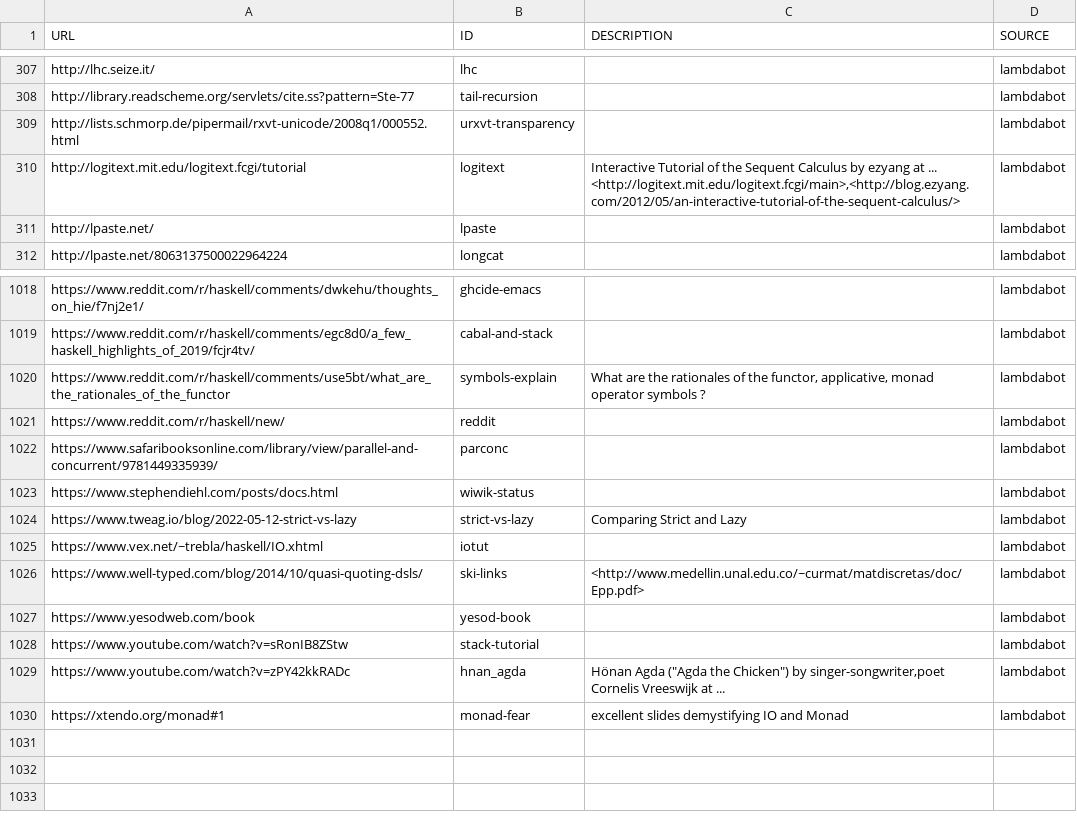
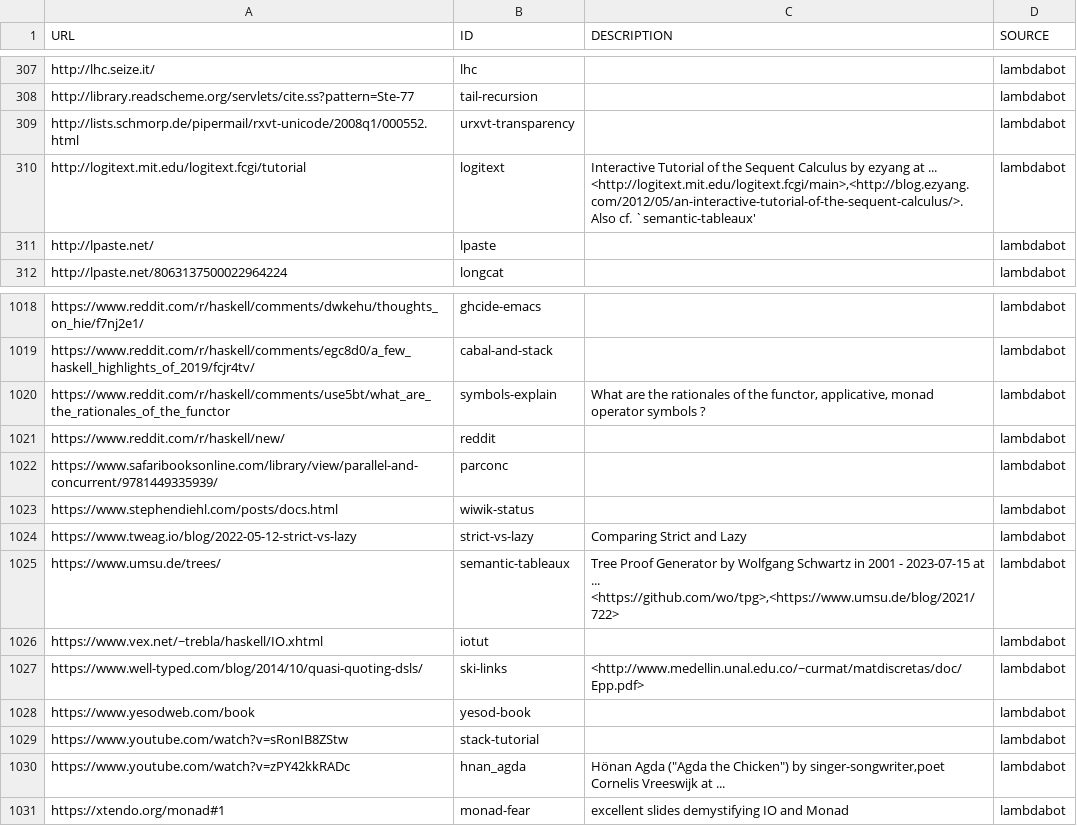
Before and after one commit to simonmichael/haskell-links-data, a TSV file: lambdabot.tsv, drawn as a sheet; only a part is shown, gaps mark what is left out.

Commit message:
update lambdabot

```diff
--- a/lambdabot.tsv
+++ b/lambdabot.tsv
@@ -309,3 +309,3 @@ http://library.readscheme.org/servlets/cite.ss?pattern=Ste-77	tail-recursion		la
 http://lists.schmorp.de/pipermail/rxvt-unicode/2008q1/000552.html	urxvt-transparency		lambdabot
-http://logitext.mit.edu/logitext.fcgi/tutorial	logitext	"Interactive Tutorial of the Sequent Calculus" by ezyang at  ... <http://logitext.mit.edu/logitext.fcgi/main>,<http://blog.ezyang.com/2012/05/an-interactive-tutorial-of-the-sequent-calculus/>	lambdabot
+http://logitext.mit.edu/logitext.fcgi/tutorial	logitext	"Interactive Tutorial of the Sequent Calculus" by ezyang at  ... <http://logitext.mit.edu/logitext.fcgi/main>,<http://blog.ezyang.com/2012/05/an-interactive-tutorial-of-the-sequent-calculus/>. Also cf. `semantic-tableaux'	lambdabot
 http://lpaste.net/	lpaste		lambdabot
@@ -1024,2 +1024,3 @@ https://www.stephendiehl.com/posts/docs.html	wiwik-status		lambdabot
 https://www.tweag.io/blog/2022-05-12-strict-vs-lazy	strict-vs-lazy	Comparing Strict and Lazy	lambdabot
+https://www.umsu.de/trees/	semantic-tableaux	"Tree Proof Generator" by Wolfgang Schwartz in 2001 - 2023-07-15 at  ... <https://github.com/wo/tpg>,<https://www.umsu.de/blog/2021/722>	lambdabot
 https://www.vex.net/~trebla/haskell/IO.xhtml	iotut		lambdabot
```
